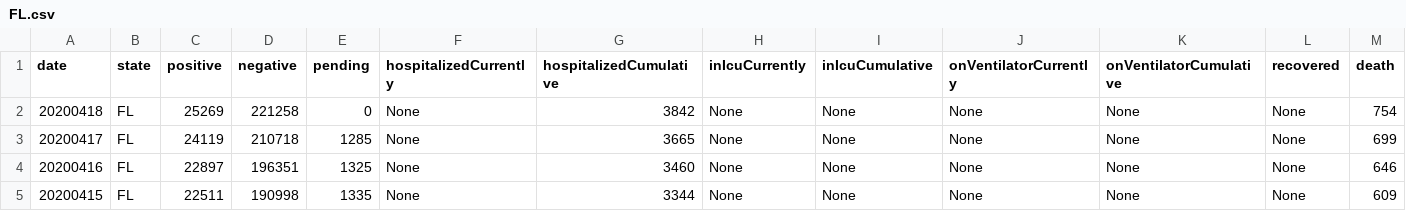
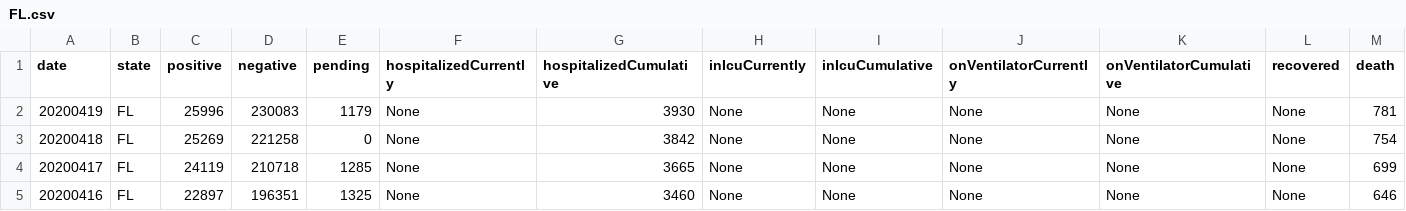
Before and after one commit to Amaal993/U.S-states-data, a CSV file: FL.csv, drawn as a sheet; only a part is shown; the shorter side is filled out with more unchanged rows; rows hold the shown columns only; the diff names each change by its address in the sheet, - before the commit and + after, or states it on an @@ line.

```diff
--- a/FL.csv
+++ b/FL.csv
+row 2: 20200419 | FL | 25996 | 230083 | 1179 | None | 3930 | None | None | None | None | None | 781
```
Also changed, not shown: CA.csv, MA.csv, 53 other files.
